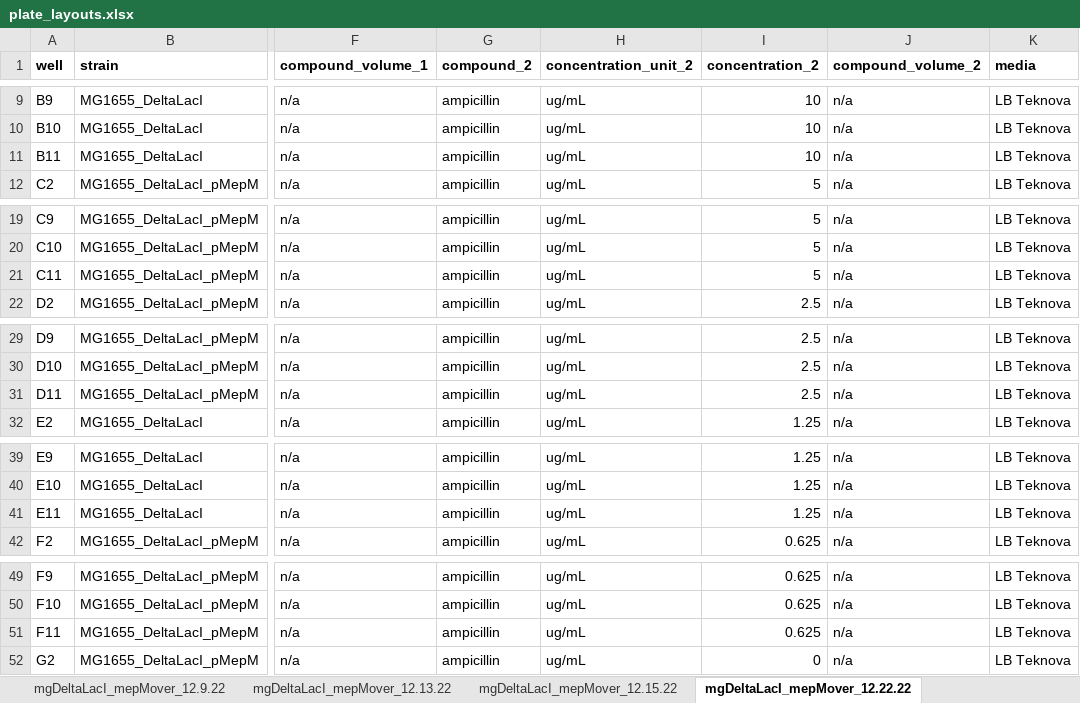
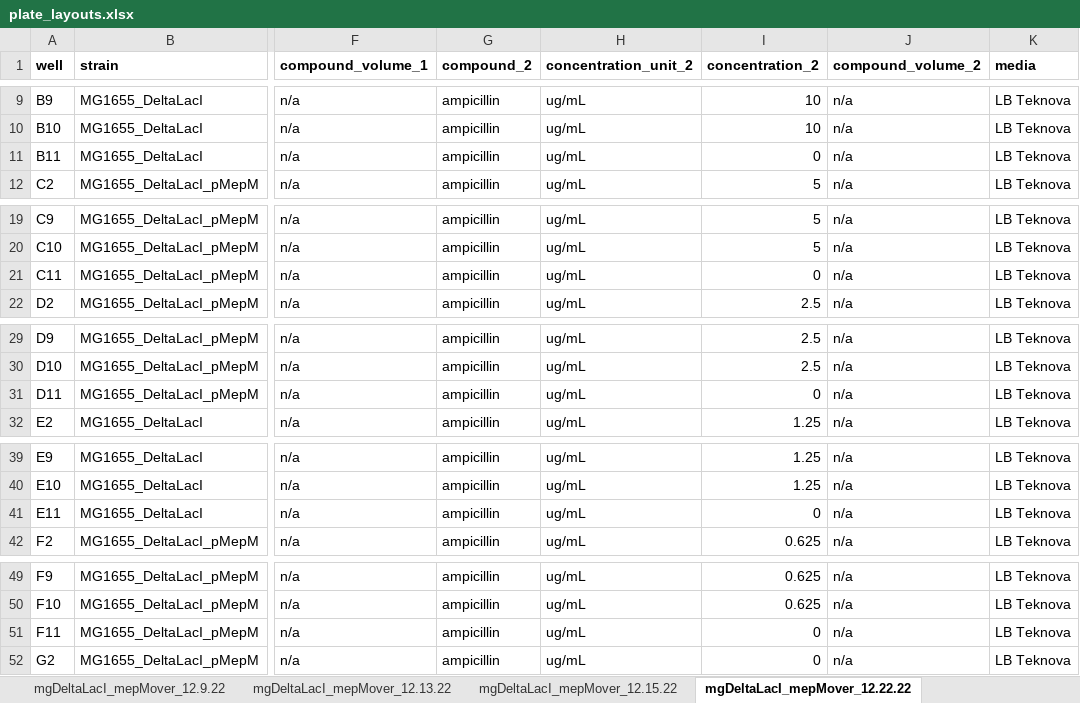
Before and after one commit to AqibHasnain/circuit-state, an Excel workbook: plate-reader-screens/plate_layouts.xlsx, sheet mgDeltaLacI_mepMover_12.22.22, drawn as a sheet; only a part is shown, gaps mark what is left out; values as stored, in another font and other column widths than the file's, no borders; conditional formats not drawn; the diff names each change by its address in the sheet, - before the commit and + after, or states it on an @@ line.

```diff
--- a/plate-reader-screens/plate_layouts.xlsx (sheet mgDeltaLacI_mepMover_12.22.22)
+++ b/plate-reader-screens/plate_layouts.xlsx (sheet mgDeltaLacI_mepMover_12.22.22)
-I11 (concentration_2): 10
+I11 (concentration_2): 0
-I21 (concentration_2): 5
+I21 (concentration_2): 0
-I31 (concentration_2): 2.5
+I31 (concentration_2): 0
-I41 (concentration_2): 1.25
+I41 (concentration_2): 0
-I51 (concentration_2): 0.625
+I51 (concentration_2): 0
```
Also changed, not shown: 3 other files.
